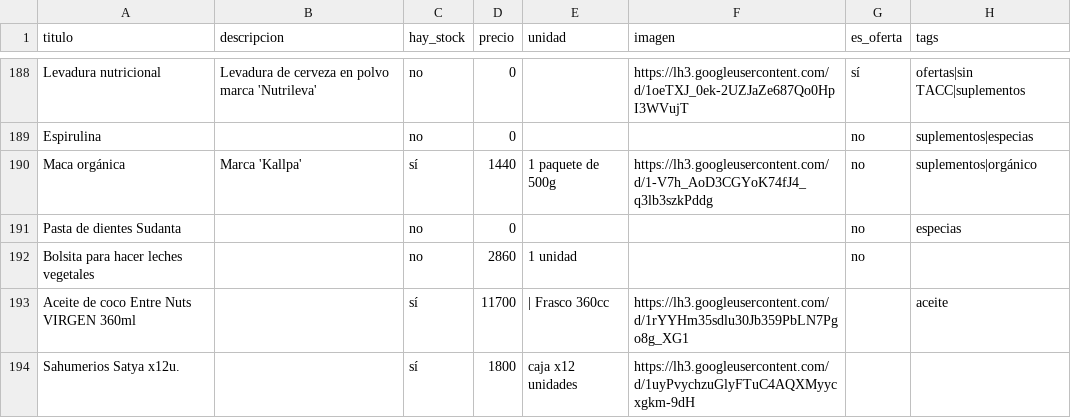
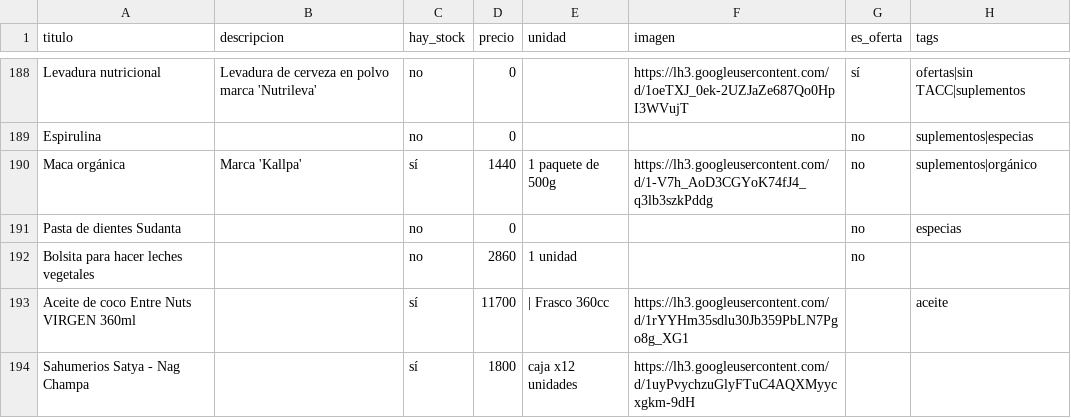
Before and after one commit to dietetica/productos, a CSV file: lista.csv, drawn as a sheet; only a part is shown, gaps mark what is left out.

Commit message:
Actualización automática de productos

```diff
--- a/lista.csv
+++ b/lista.csv
@@ -193,2 +193,2 @@ Bolsita para hacer leches vegetales,,no,2860,1 unidad,,no,
 Aceite de coco Entre Nuts VIRGEN 360ml,,sí,11700,| Frasco 360cc,https://lh3.googleusercontent.com/d/1rYYHm35sdlu30Jb359PbLN7Pgo8g_XG1,,aceite
-Sahumerios Satya x12u.,,sí,1800,caja x12 unidades,https://lh3.googleusercontent.com/d/1uyPvychzuGlyFTuC4AQXMyycxgkm-9dH,,
+Sahumerios Satya - Nag Champa,,sí,1800,caja x12 unidades,https://lh3.googleusercontent.com/d/1uyPvychzuGlyFTuC4AQXMyycxgkm-9dH,,
```
